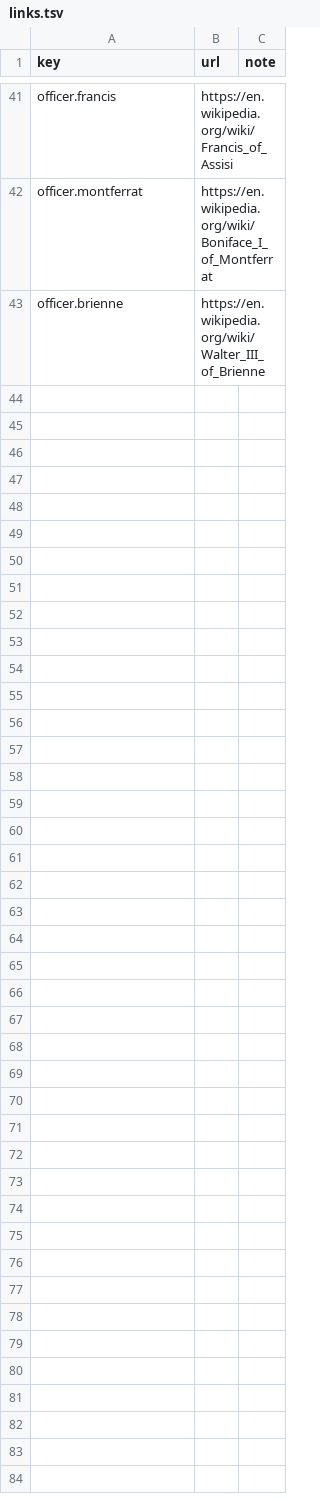
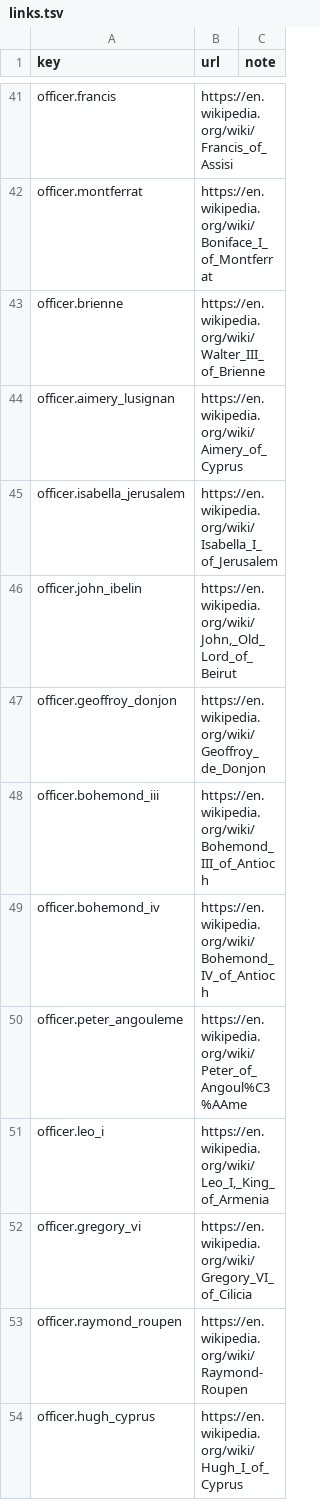
Before and after one commit to yksi7417/sanguodream, a TSV file: data/medieval_east/lore/links.tsv, drawn as a sheet; only a part is shown, gaps mark what is left out; the diff covers the shown part only.

```diff
--- a/data/medieval_east/lore/links.tsv
+++ b/data/medieval_east/lore/links.tsv
@@ -43 +43,12 @@ officer.montferrat	https://en.wikipedia.org/wiki/Boniface_I_of_Montferrat
 officer.brienne	https://en.wikipedia.org/wiki/Walter_III_of_Brienne
+officer.aimery_lusignan	https://en.wikipedia.org/wiki/Aimery_of_Cyprus
+officer.isabella_jerusalem	https://en.wikipedia.org/wiki/Isabella_I_of_Jerusalem
+officer.john_ibelin	https://en.wikipedia.org/wiki/John,_Old_Lord_of_Beirut
+officer.geoffroy_donjon	https://en.wikipedia.org/wiki/Geoffroy_de_Donjon
+officer.bohemond_iii	https://en.wikipedia.org/wiki/Bohemond_III_of_Antioch
+officer.bohemond_iv	https://en.wikipedia.org/wiki/Bohemond_IV_of_Antioch
+officer.peter_angouleme	https://en.wikipedia.org/wiki/Peter_of_Angoul%C3%AAme
+officer.leo_i	https://en.wikipedia.org/wiki/Leo_I,_King_of_Armenia
+officer.gregory_vi	https://en.wikipedia.org/wiki/Gregory_VI_of_Cilicia
+officer.raymond_roupen	https://en.wikipedia.org/wiki/Raymond-Roupen
+officer.hugh_cyprus	https://en.wikipedia.org/wiki/Hugh_I_of_Cyprus
```
Also changed, not shown: 11 added rows elsewhere in this file, data/medieval_east/lore/en.tsv, data/medieval_east/names/en.tsv, 16 other files.
